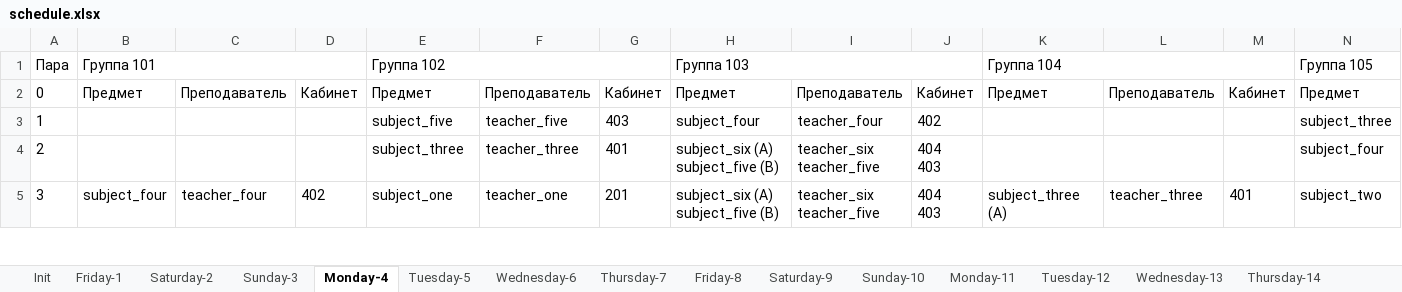
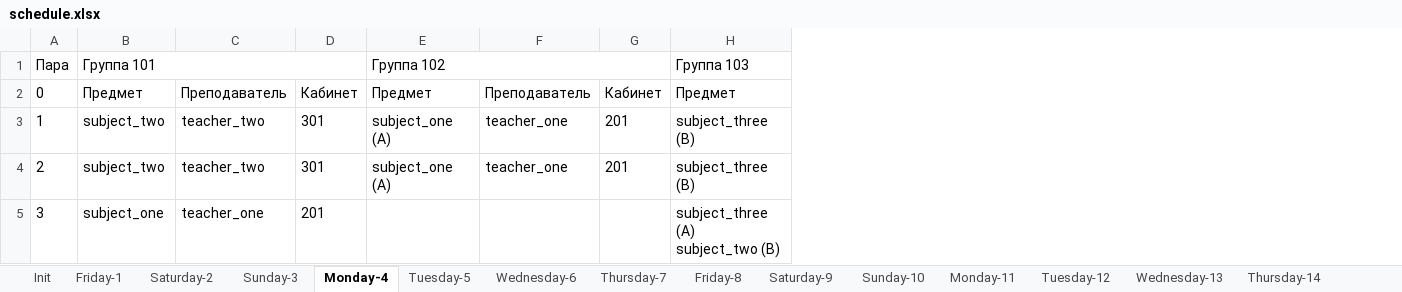
Before and after one commit to number571/schedule-generator, an Excel workbook: output/schedule.xlsx, sheet Monday-4, drawn as a sheet; only a part is shown; values as stored, in another font and other column widths than the file's, no borders; ↵ is a line break in a cell; the diff covers the shown part only; the diff names each change by its address in the sheet, - before the commit and + after, or states it on an @@ line.

```diff
--- a/output/schedule.xlsx (sheet Monday-4)
+++ b/output/schedule.xlsx (sheet Monday-4)
-column I, rows 2-5: Преподаватель | teacher_four | teacher_six ↵ teacher_five | teacher_six ↵ teacher_five
-column J, rows 2-5: Кабинет | 402 | 404 ↵ 403 | 404 ↵ 403
-column K, rows 1-5: Группа 104 | Предмет |  |  | subject_three (A)
-column L, rows 2-5: Преподаватель |  |  | teacher_three
-column M, rows 2-5: Кабинет |  |  | 401
-column N, rows 1-5: Группа 105 | Предмет | subject_three | subject_four | subject_two
-H1:J1 merged
+H1:J1 merged
-B3:B4: (empty)
+B3:B4: subject_two
-C3:C4: (empty)
+C3:C4: teacher_two
-D3:D4: (empty)
+D3:D4: 301
-E3: subject_five
+E3: subject_one (A)
-F3: teacher_five
+F3: teacher_one
-G3: 403
+G3: 201
-H3: subject_four
+H3: subject_three (B)
-E4: subject_three
+E4: subject_one (A)
-F4: teacher_three
+F4: teacher_one
-G4: 401
+G4: 201
-H4: subject_six (A) ↵ subject_five (B)
+H4: subject_three (B)
-B5: subject_four
+B5: subject_one
-C5: teacher_four
+C5: teacher_one
-D5: 402
+D5: 201
-E5: subject_one
+E5: (empty)
-F5: teacher_one
+F5: (empty)
-G5: 201
+G5: (empty)
-H5: subject_six (A) ↵ subject_five (B)
+H5: subject_three (A) ↵ subject_two (B)
```
Also changed, not shown: 28 edited cells elsewhere in this sheet, sheet Tuesday-5, sheet Saturday-2, sheet Friday-1, sheet Wednesday-6, sheet Monday-11, sheet Thursday-7, 8 more sheets, 5 other files.
